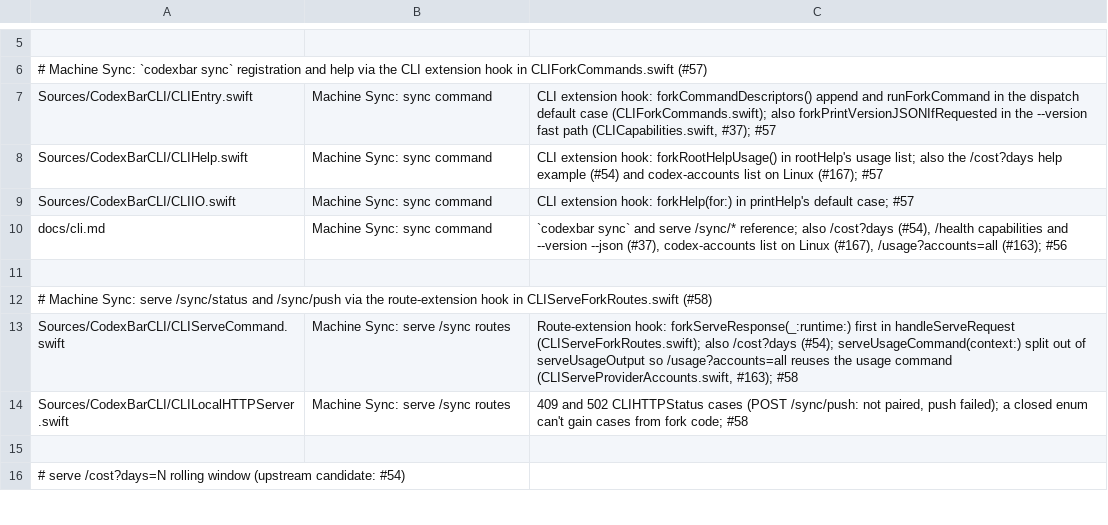
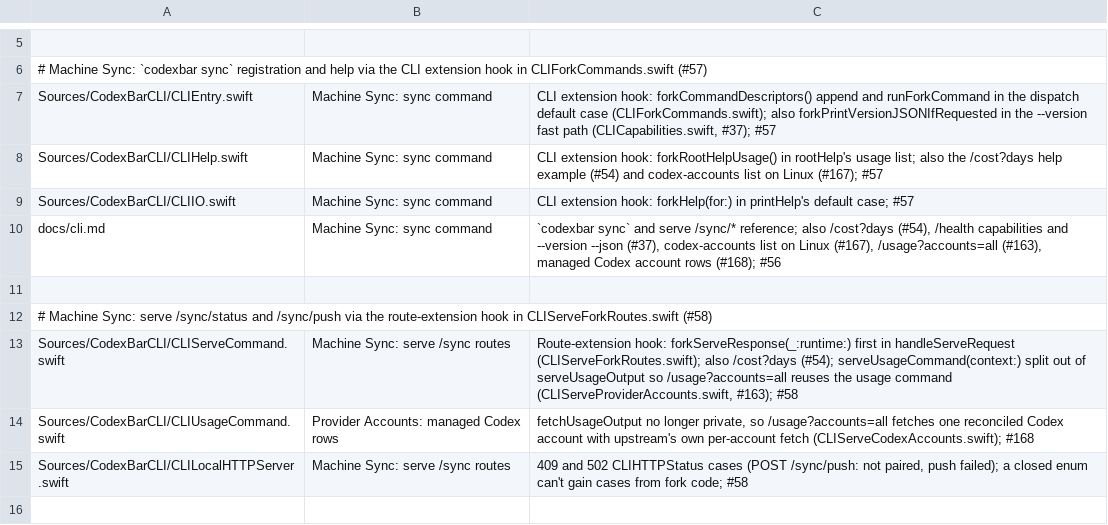
Before and after one commit to felipearosr/UsageBar, a TSV file: linux/upstream/hook-allowlist.tsv, drawn as a sheet; only a part is shown, gaps mark what is left out; the shorter side is filled out with more unchanged rows.

```diff
--- a/linux/upstream/hook-allowlist.tsv
+++ b/linux/upstream/hook-allowlist.tsv
@@ -9,3 +9,3 @@ Sources/CodexBarCLI/CLIHelp.swift	Machine Sync: sync command	CLI extension hook:
 Sources/CodexBarCLI/CLIIO.swift	Machine Sync: sync command	CLI extension hook: forkHelp(for:) in printHelp's default case; #57
-docs/cli.md	Machine Sync: sync command	`codexbar sync` and serve /sync/* reference; also /cost?days (#54), /health capabilities and --version --json (#37), codex-accounts list on Linux (#167), /usage?accounts=all (#163); #56
+docs/cli.md	Machine Sync: sync command	`codexbar sync` and serve /sync/* reference; also /cost?days (#54), /health capabilities and --version --json (#37), codex-accounts list on Linux (#167), /usage?accounts=all (#163), managed Codex account rows (#168); #56
 
@@ -13,2 +13,3 @@ docs/cli.md	Machine Sync: sync command	`codexbar sync` and serve /sync/* referen
 Sources/CodexBarCLI/CLIServeCommand.swift	Machine Sync: serve /sync routes	Route-extension hook: forkServeResponse(_:runtime:) first in handleServeRequest (CLIServeForkRoutes.swift); also /cost?days (#54); serveUsageCommand(context:) split out of serveUsageOutput so /usage?accounts=all reuses the usage command (CLIServeProviderAccounts.swift, #163); #58
+Sources/CodexBarCLI/CLIUsageCommand.swift	Provider Accounts: managed Codex rows	fetchUsageOutput no longer private, so /usage?accounts=all fetches one reconciled Codex account with upstream's own per-account fetch (CLIServeCodexAccounts.swift); #168
 Sources/CodexBarCLI/CLILocalHTTPServer.swift	Machine Sync: serve /sync routes	409 and 502 CLIHTTPStatus cases (POST /sync/push: not paired, push failed); a closed enum can't gain cases from fork code; #58
```
Also changed, not shown: 6 other files.
